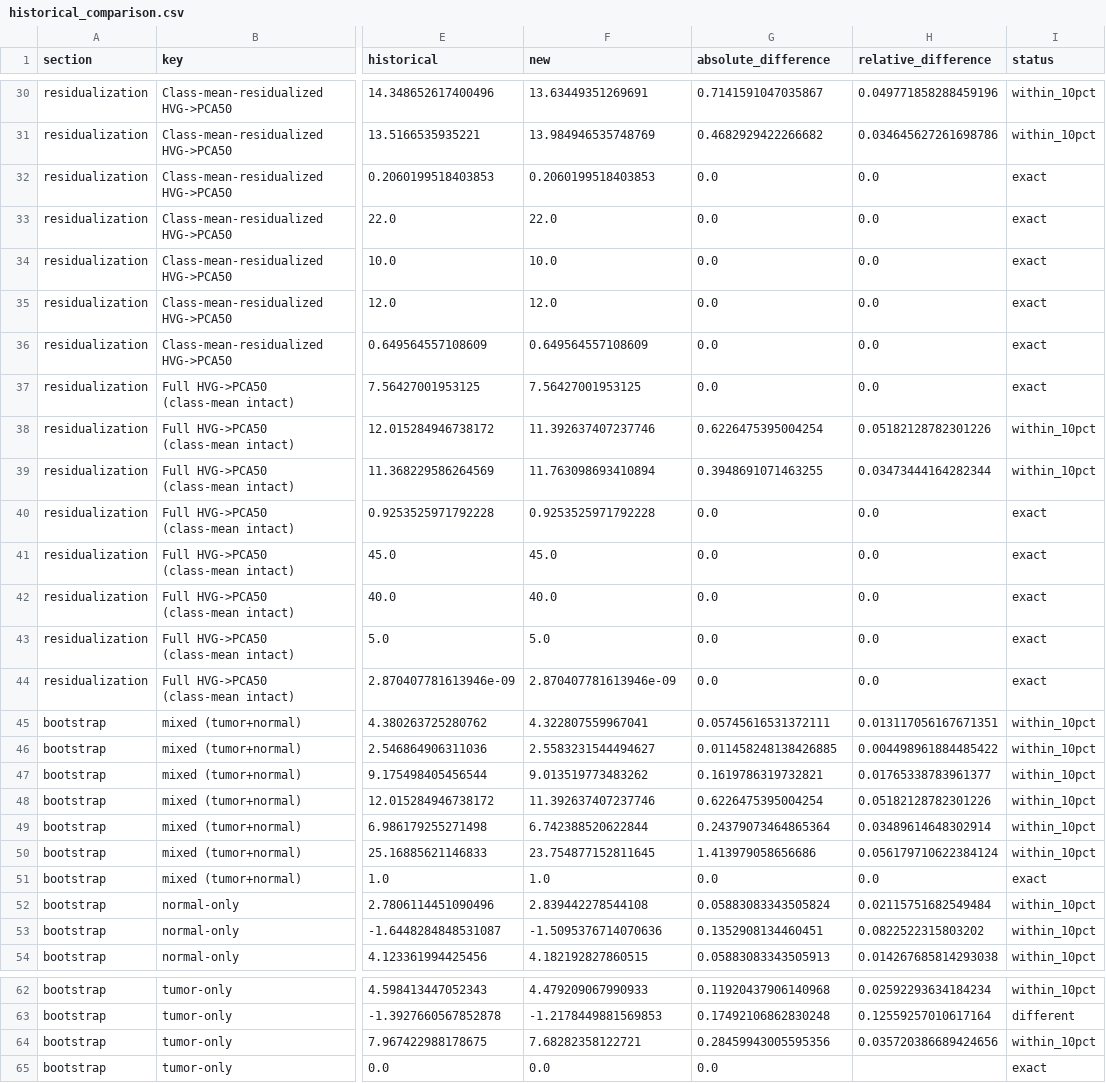
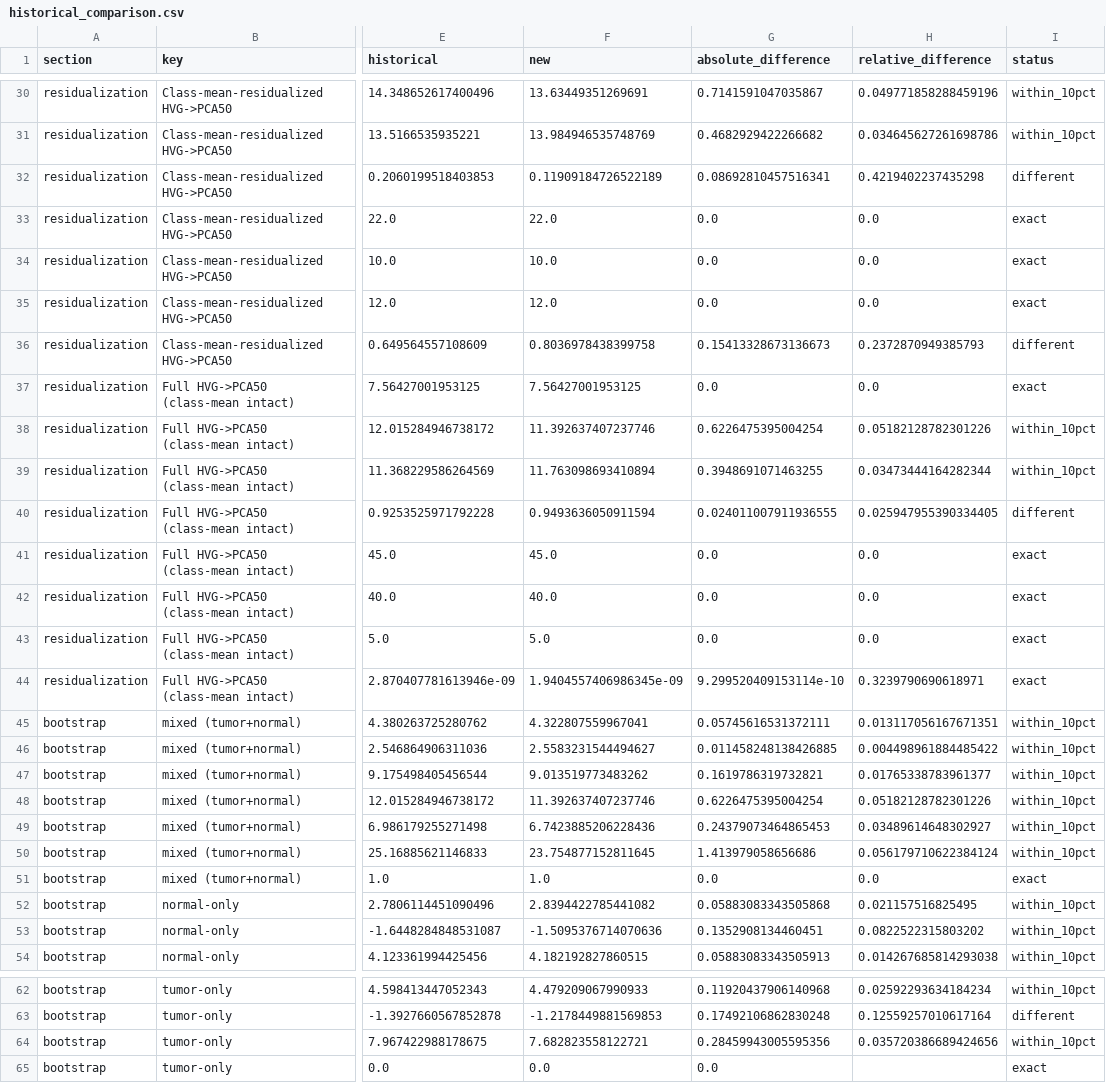
Before and after one commit to smaniches/pca-topology-crossdomain-replication, a CSV file: audit/gse146889_clean_lineage/results/historical_comparison.csv, drawn as a sheet; only a part is shown, gaps mark what is left out; the diff covers the shown part only; the diff names each change by its address in the sheet, - before the commit and + after, or states it on an @@ line.

```diff
--- a/audit/gse146889_clean_lineage/results/historical_comparison.csv
+++ b/audit/gse146889_clean_lineage/results/historical_comparison.csv
-F32 (new): 0.2060199518403853
+F32 (new): 0.11909184726522189
-G32 (absolute_difference): 0.0
+G32 (absolute_difference): 0.08692810457516341
-H32 (relative_difference): 0.0
+H32 (relative_difference): 0.4219402237435298
-I32 (status): exact
+I32 (status): different
-F36 (new): 0.649564557108609
+F36 (new): 0.8036978438399758
-G36 (absolute_difference): 0.0
+G36 (absolute_difference): 0.15413328673136673
-H36 (relative_difference): 0.0
+H36 (relative_difference): 0.2372870949385793
-I36 (status): exact
+I36 (status): different
-F40 (new): 0.9253525971792228
+F40 (new): 0.9493636050911594
-G40 (absolute_difference): 0.0
+G40 (absolute_difference): 0.024011007911936555
-H40 (relative_difference): 0.0
+H40 (relative_difference): 0.025947955390334405
-I40 (status): exact
+I40 (status): different
-F44 (new): 2.870407781613946e-09
+F44 (new): 1.9404557406986345e-09
-G44 (absolute_difference): 0.0
+G44 (absolute_difference): 9.299520409153114e-10
-H44 (relative_difference): 0.0
+H44 (relative_difference): 0.3239790690618971
-F49 (new): 6.742388520622844
+F49 (new): 6.7423885206228436
-G49 (absolute_difference): 0.24379073464865364
+G49 (absolute_difference): 0.24379073464865453
-H49 (relative_difference): 0.03489614648302914
+H49 (relative_difference): 0.03489614648302927
-F52 (new): 2.839442278544108
+F52 (new): 2.8394422785441082
-G52 (absolute_difference): 0.05883083343505824
+G52 (absolute_difference): 0.05883083343505868
-H52 (relative_difference): 0.02115751682549484
+H52 (relative_difference): 0.021157516825495
-F64 (new): 7.68282358122721
+F64 (new): 7.682823558122721
```
Also changed, not shown: 18 edited cells elsewhere in this file, audit/gse146889_clean_lineage/results/residualization.csv, 5 other files.
